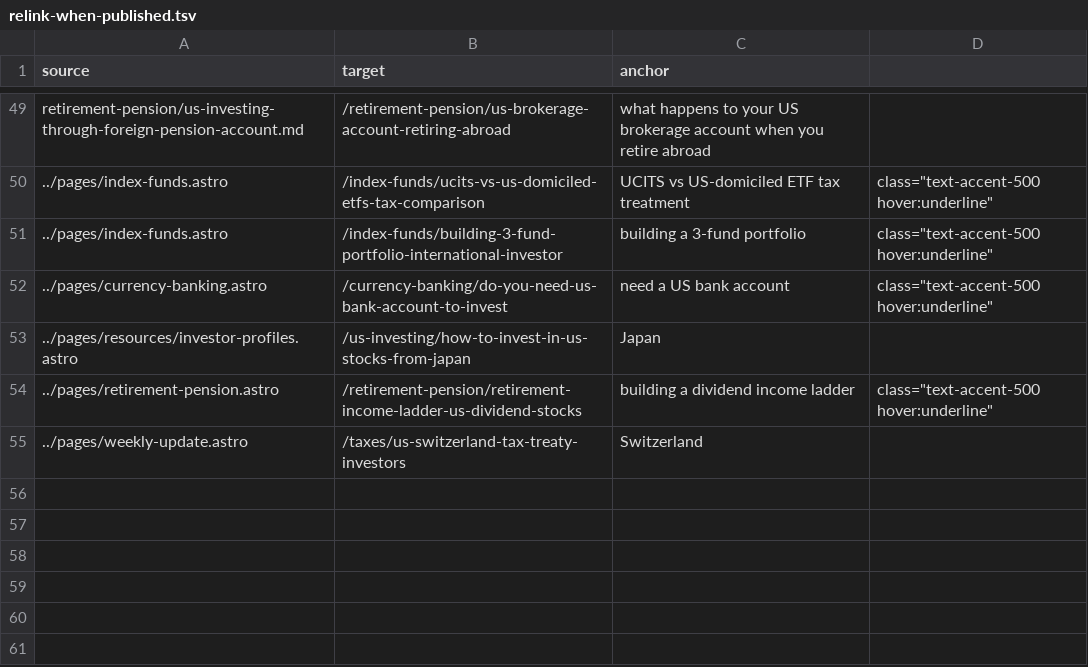
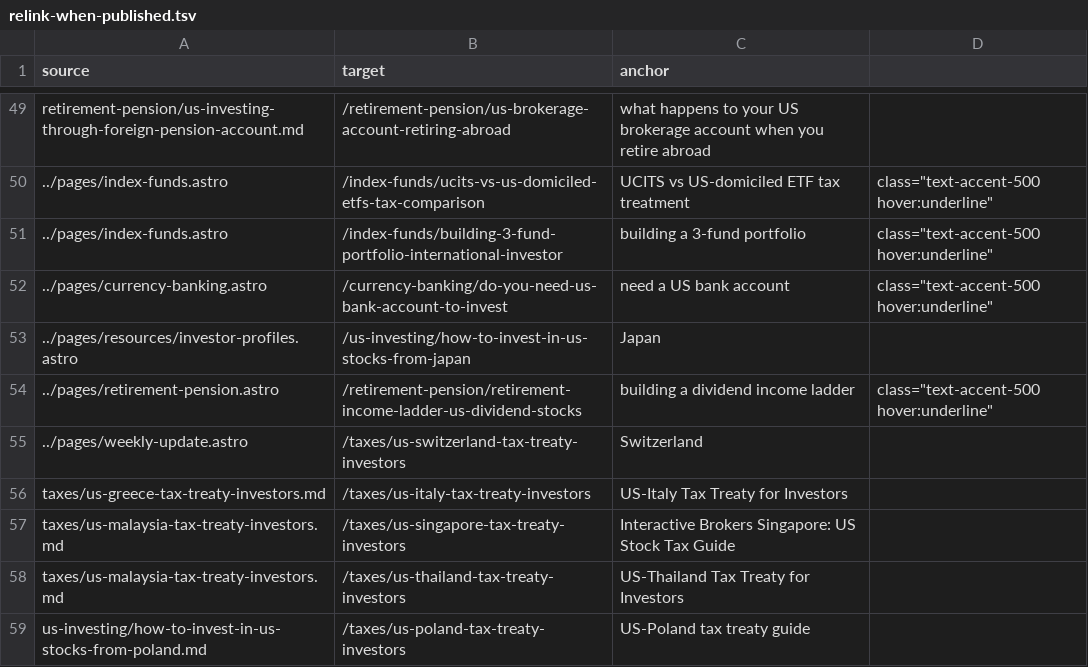
Before and after one commit to tzisig/getglobalyields, a TSV file: relink-when-published.tsv, drawn as a sheet; only a part is shown, gaps mark what is left out.

```diff
--- a/relink-when-published.tsv
+++ b/relink-when-published.tsv
@@ -55 +55,5 @@ retirement-pension/us-investing-through-foreign-pension-account.md	/retirement-p
 ../pages/weekly-update.astro	/taxes/us-switzerland-tax-treaty-investors	Switzerland
+taxes/us-greece-tax-treaty-investors.md	/taxes/us-italy-tax-treaty-investors	US-Italy Tax Treaty for Investors
+taxes/us-malaysia-tax-treaty-investors.md	/taxes/us-singapore-tax-treaty-investors	Interactive Brokers Singapore: US Stock Tax Guide
+taxes/us-malaysia-tax-treaty-investors.md	/taxes/us-thailand-tax-treaty-investors	US-Thailand Tax Treaty for Investors
+us-investing/how-to-invest-in-us-stocks-from-poland.md	/taxes/us-poland-tax-treaty-investors	US-Poland tax treaty guide
```
Also changed, not shown: 3 other files.
